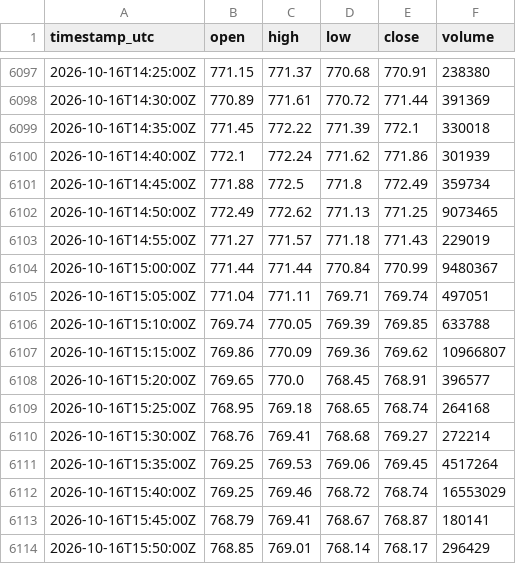
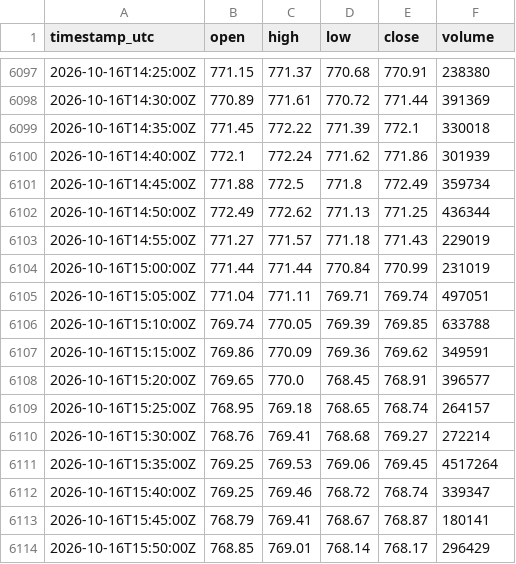
Before and after one commit to cjosh4toyotas-stack/silver-bullet-backtest, a CSV file: data/proxies/SPY.csv, drawn as a sheet; only a part is shown, gaps mark what is left out; the diff covers the shown part only.

```diff
--- a/data/proxies/SPY.csv
+++ b/data/proxies/SPY.csv
@@ -6101,13 +6101,13 @@ timestamp_utc,open,high,low,close,volume
 2026-10-16T14:45:00Z,771.88,772.5,771.8,772.49,359734
-2026-10-16T14:50:00Z,772.49,772.62,771.13,771.25,9073465
+2026-10-16T14:50:00Z,772.49,772.62,771.13,771.25,436344
 2026-10-16T14:55:00Z,771.27,771.57,771.18,771.43,229019
-2026-10-16T15:00:00Z,771.44,771.44,770.84,770.99,9480367
+2026-10-16T15:00:00Z,771.44,771.44,770.84,770.99,231019
 2026-10-16T15:05:00Z,771.04,771.11,769.71,769.74,497051
 2026-10-16T15:10:00Z,769.74,770.05,769.39,769.85,633788
-2026-10-16T15:15:00Z,769.86,770.09,769.36,769.62,10966807
+2026-10-16T15:15:00Z,769.86,770.09,769.36,769.62,349591
 2026-10-16T15:20:00Z,769.65,770.0,768.45,768.91,396577
-2026-10-16T15:25:00Z,768.95,769.18,768.65,768.74,264168
+2026-10-16T15:25:00Z,768.95,769.18,768.65,768.74,264157
 2026-10-16T15:30:00Z,768.76,769.41,768.68,769.27,272214
 2026-10-16T15:35:00Z,769.25,769.53,769.06,769.45,4517264
-2026-10-16T15:40:00Z,769.25,769.46,768.72,768.74,16553029
+2026-10-16T15:40:00Z,769.25,769.46,768.72,768.74,339347
 2026-10-16T15:45:00Z,768.79,769.41,768.67,768.87,180141
```
Also changed, not shown: 13 edited cells elsewhere in this file, data/proxies/QQQ.csv, 7 other files.
